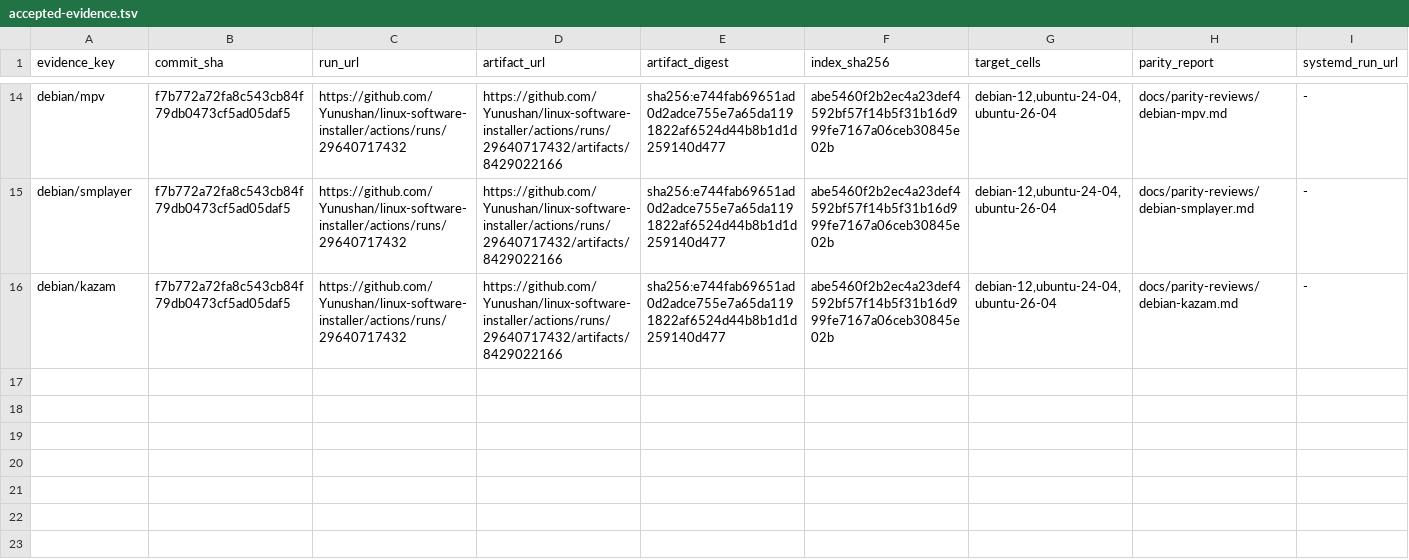
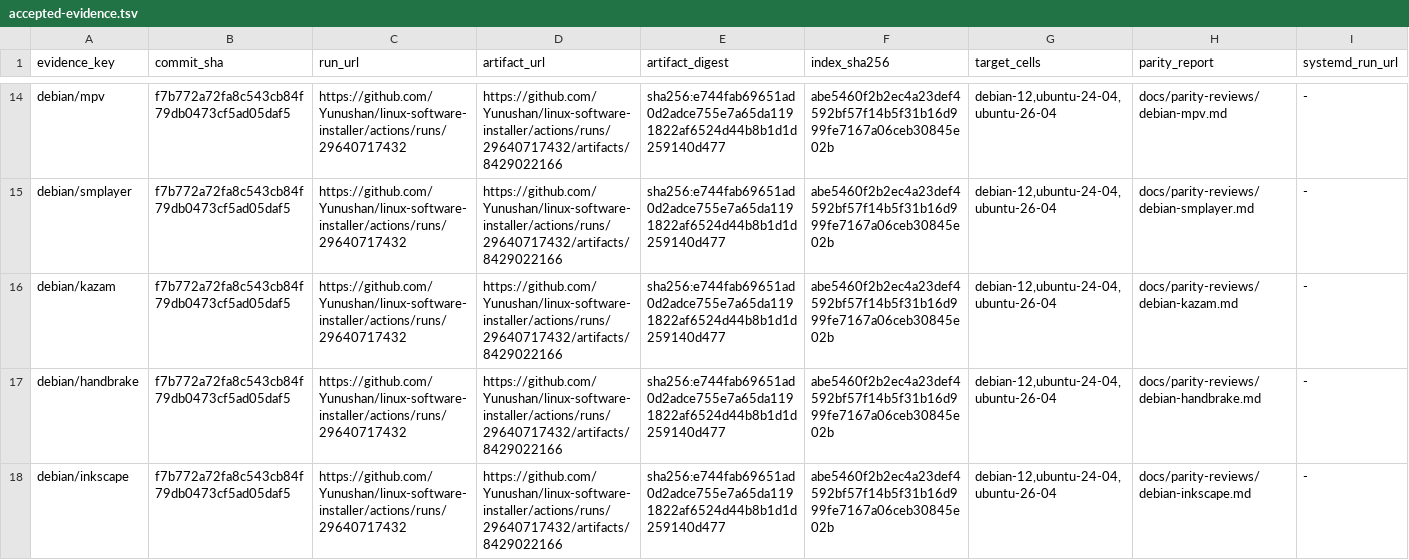
Before and after one commit to Yunushan/linux-software-installer, a TSV file: docs/accepted-evidence.tsv, drawn as a sheet; only a part is shown, gaps mark what is left out; rows hold the shown columns only; the diff names each change by its address in the sheet, - before the commit and + after, or states it on an @@ line.

Commit message:
Admit verified Debian HandBrake and Inkscape migrations

```diff
--- a/docs/accepted-evidence.tsv
+++ b/docs/accepted-evidence.tsv
+row 17: debian/handbrake | f7b772a72fa8c543cb84f79db0473cf5ad05daf5 | https://github.com/Yunushan/linux-software-installer/actions/runs/29640717432 | https://github.com/Yunushan/linux-software-installer/actions/runs/29640717432/artifacts/8429022166 | sha256:e744fab69651ad0d2adce755e7a65da1191822af6524d44b8b1d1d259140d477 | abe5460f2b2ec4a23def4592bf57f14b5f31b16d999fe7167a06ceb30845e02b | debian-12,ubuntu-24-04,ubuntu-26-04 | docs/parity-reviews/debian-handbrake.md | -
+row 18: debian/inkscape | f7b772a72fa8c543cb84f79db0473cf5ad05daf5 | https://github.com/Yunushan/linux-software-installer/actions/runs/29640717432 | https://github.com/Yunushan/linux-software-installer/actions/runs/29640717432/artifacts/8429022166 | sha256:e744fab69651ad0d2adce755e7a65da1191822af6524d44b8b1d1d259140d477 | abe5460f2b2ec4a23def4592bf57f14b5f31b16d999fe7167a06ceb30845e02b | debian-12,ubuntu-24-04,ubuntu-26-04 | docs/parity-reviews/debian-inkscape.md | -
```
Also changed, not shown: docs/legacy-inventory.tsv, docs/legacy-promotion-readiness.tsv, 2 other files.
